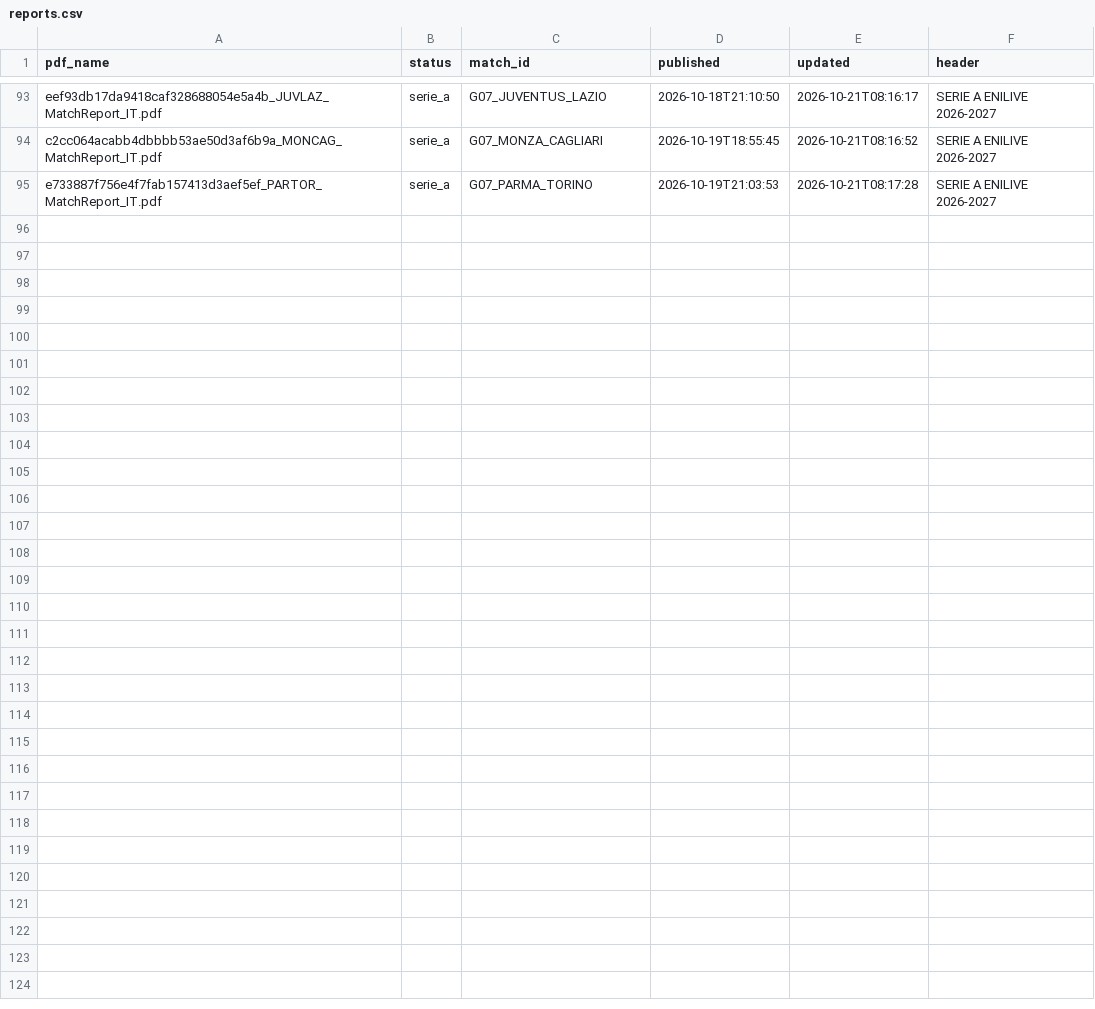
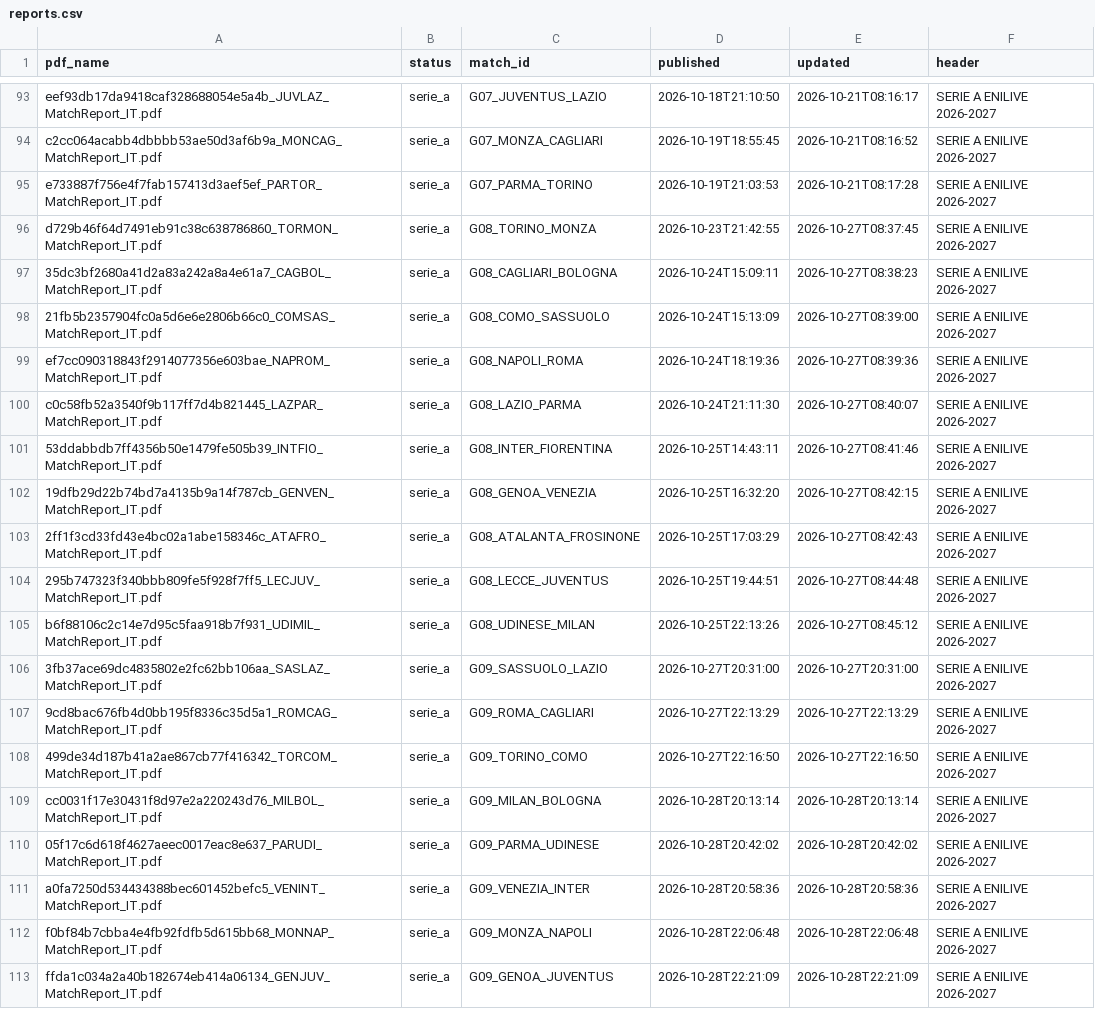
Before and after one commit to matteovezzoli/serie-a-observatory, a CSV file: data/processed/reports.csv, drawn as a sheet; only a part is shown, gaps mark what is left out; the diff names each change by its address in the sheet, - before the commit and + after, or states it on an @@ line.

```diff
--- a/data/processed/reports.csv
+++ b/data/processed/reports.csv
+row 96: d729b46f64d7491eb91c38c638786860_TORMON_MatchReport_IT.pdf | serie_a | G08_TORINO_MONZA | 2026-10-23T21:42:55 | 2026-10-27T08:37:45 | SERIE A ENILIVE 2026-2027
+row 97: 35dc3bf2680a41d2a83a242a8a4e61a7_CAGBOL_MatchReport_IT.pdf | serie_a | G08_CAGLIARI_BOLOGNA | 2026-10-24T15:09:11 | 2026-10-27T08:38:23 | SERIE A ENILIVE 2026-2027
+row 98: 21fb5b2357904fc0a5d6e6e2806b66c0_COMSAS_MatchReport_IT.pdf | serie_a | G08_COMO_SASSUOLO | 2026-10-24T15:13:09 | 2026-10-27T08:39:00 | SERIE A ENILIVE 2026-2027
+row 99: ef7cc090318843f2914077356e603bae_NAPROM_MatchReport_IT.pdf | serie_a | G08_NAPOLI_ROMA | 2026-10-24T18:19:36 | 2026-10-27T08:39:36 | SERIE A ENILIVE 2026-2027
+row 100: c0c58fb52a3540f9b117ff7d4b821445_LAZPAR_MatchReport_IT.pdf | serie_a | G08_LAZIO_PARMA | 2026-10-24T21:11:30 | 2026-10-27T08:40:07 | SERIE A ENILIVE 2026-2027
+row 101: 53ddabbdb7ff4356b50e1479fe505b39_INTFIO_MatchReport_IT.pdf | serie_a | G08_INTER_FIORENTINA | 2026-10-25T14:43:11 | 2026-10-27T08:41:46 | SERIE A ENILIVE 2026-2027
+row 102: 19dfb29d22b74bd7a4135b9a14f787cb_GENVEN_MatchReport_IT.pdf | serie_a | G08_GENOA_VENEZIA | 2026-10-25T16:32:20 | 2026-10-27T08:42:15 | SERIE A ENILIVE 2026-2027
+row 103: 2ff1f3cd33fd43e4bc02a1abe158346c_ATAFRO_MatchReport_IT.pdf | serie_a | G08_ATALANTA_FROSINONE | 2026-10-25T17:03:29 | 2026-10-27T08:42:43 | SERIE A ENILIVE 2026-2027
+row 104: 295b747323f340bbb809fe5f928f7ff5_LECJUV_MatchReport_IT.pdf | serie_a | G08_LECCE_JUVENTUS | 2026-10-25T19:44:51 | 2026-10-27T08:44:48 | SERIE A ENILIVE 2026-2027
+row 105: b6f88106c2c14e7d95c5faa918b7f931_UDIMIL_MatchReport_IT.pdf | serie_a | G08_UDINESE_MILAN | 2026-10-25T22:13:26 | 2026-10-27T08:45:12 | SERIE A ENILIVE 2026-2027
+row 106: 3fb37ace69dc4835802e2fc62bb106aa_SASLAZ_MatchReport_IT.pdf | serie_a | G09_SASSUOLO_LAZIO | 2026-10-27T20:31:00 | 2026-10-27T20:31:00 | SERIE A ENILIVE 2026-2027
+row 107: 9cd8bac676fb4d0bb195f8336c35d5a1_ROMCAG_MatchReport_IT.pdf | serie_a | G09_ROMA_CAGLIARI | 2026-10-27T22:13:29 | 2026-10-27T22:13:29 | SERIE A ENILIVE 2026-2027
+row 108: 499de34d187b41a2ae867cb77f416342_TORCOM_MatchReport_IT.pdf | serie_a | G09_TORINO_COMO | 2026-10-27T22:16:50 | 2026-10-27T22:16:50 | SERIE A ENILIVE 2026-2027
+row 109: cc0031f17e30431f8d97e2a220243d76_MILBOL_MatchReport_IT.pdf | serie_a | G09_MILAN_BOLOGNA | 2026-10-28T20:13:14 | 2026-10-28T20:13:14 | SERIE A ENILIVE 2026-2027
+row 110: 05f17c6d618f4627aeec0017eac8e637_PARUDI_MatchReport_IT.pdf | serie_a | G09_PARMA_UDINESE | 2026-10-28T20:42:02 | 2026-10-28T20:42:02 | SERIE A ENILIVE 2026-2027
+row 111: a0fa7250d534434388bec601452befc5_VENINT_MatchReport_IT.pdf | serie_a | G09_VENEZIA_INTER | 2026-10-28T20:58:36 | 2026-10-28T20:58:36 | SERIE A ENILIVE 2026-2027
+row 112: f0bf84b7cbba4e4fb92fdfb5d615bb68_MONNAP_MatchReport_IT.pdf | serie_a | G09_MONZA_NAPOLI | 2026-10-28T22:06:48 | 2026-10-28T22:06:48 | SERIE A ENILIVE 2026-2027
+row 113: ffda1c034a2a40b182674eb414a06134_GENJUV_MatchReport_IT.pdf | serie_a | G09_GENOA_JUVENTUS | 2026-10-28T22:21:09 | 2026-10-28T22:21:09 | SERIE A ENILIVE 2026-2027
```
Also changed, not shown: 2 other files.
